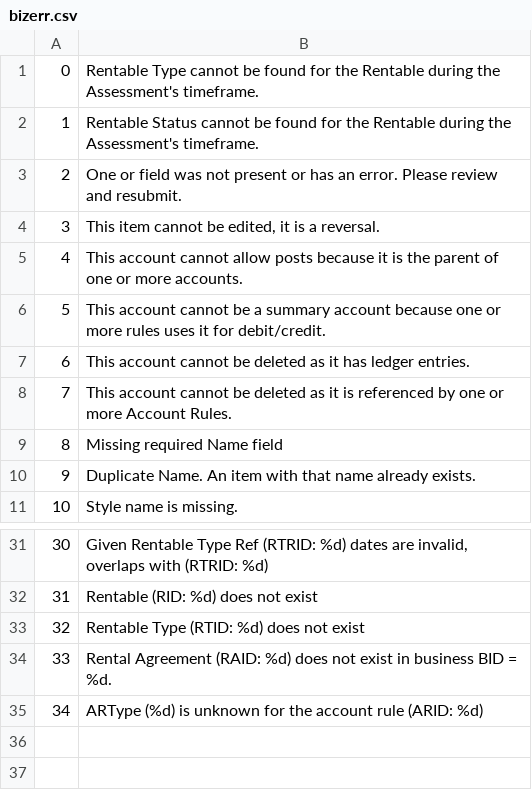
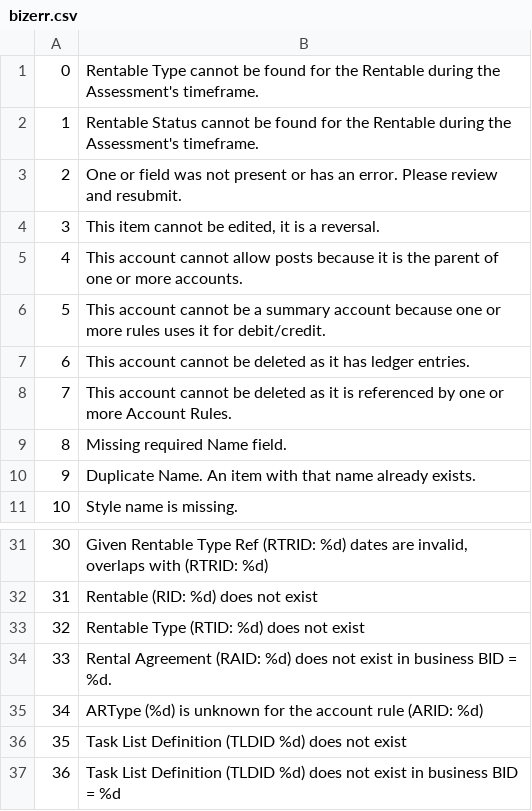
Before and after one commit to stmansour/rentroll, a CSV file: bizlogic/bizerr.csv, drawn as a sheet; only a part is shown, gaps mark what is left out; the diff names each change by its address in the sheet, - before the commit and + after, or states it on an @@ line.

Commit message:
ADD: Task Descriptor via web services and associated bizlogic

```diff
--- a/bizlogic/bizerr.csv
+++ b/bizlogic/bizerr.csv
-B9: Missing required Name field
+B9: Missing required Name field.
+row 36: 35 | Task List Definition (TLDID %d) does not exist
+row 37: 36 | Task List Definition (TLDID %d) does not exist in business BID = %d
```
Also changed, not shown: 27 other files.
